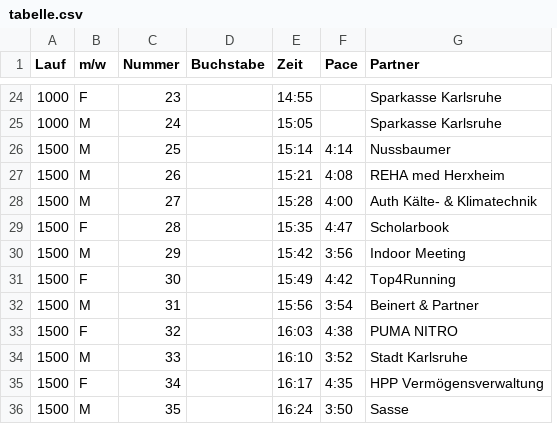
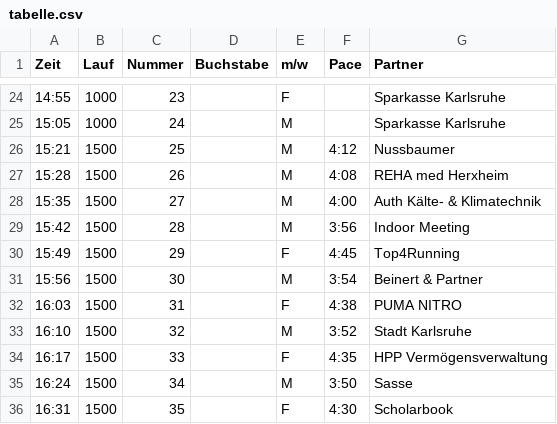
Before and after one commit to Van3ss4/LLN_Videowand_Webapp_Generator, a CSV file: tabelle.csv, drawn as a sheet; only a part is shown, gaps mark what is left out; removed rows and columns are numbered as before the commit, all else as after; the diff covers the shown part only; the diff names each change by its address in the sheet, - before the commit and + after, or states it on an @@ line.

```diff
--- a/tabelle.csv
+++ b/tabelle.csv
+column A (Zeit), rows 24-36: 14:55 | 15:05 | 15:21 | 15:28 | 15:35 | 15:42 | 15:49 | 15:56 | 16:03 | 16:10 | 16:17 | 16:24 | 16:31
-column B (m/w), rows 24-36: F | M | M | M | M | F | M | F | M | F | M | F | M
-E1: Zeit
+E1: m/w
-E24 (m/w): 14:55
+E24 (m/w): F
-E25 (m/w): 15:05
+E25 (m/w): M
-E26 (m/w): 15:14
+E26 (m/w): M
-F26 (Pace): 4:14
+F26 (Pace): 4:12
-E27 (m/w): 15:21
+E27 (m/w): M
-E28 (m/w): 15:28
+E28 (m/w): M
-E29 (m/w): 15:35
+E29 (m/w): M
-F29 (Pace): 4:47
+F29 (Pace): 3:56
-G29 (Partner): Scholarbook
+G29 (Partner): Indoor Meeting
-E30 (m/w): 15:42
+E30 (m/w): F
-F30 (Pace): 3:56
+F30 (Pace): 4:45
-G30 (Partner): Indoor Meeting
+G30 (Partner): Top4Running
-E31 (m/w): 15:49
+E31 (m/w): M
-F31 (Pace): 4:42
+F31 (Pace): 3:54
-G31 (Partner): Top4Running
+G31 (Partner): Beinert & Partner
-E32 (m/w): 15:56
+E32 (m/w): F
-F32 (Pace): 3:54
+F32 (Pace): 4:38
-G32 (Partner): Beinert & Partner
+G32 (Partner): PUMA NITRO
-E33 (m/w): 16:03
+E33 (m/w): M
-F33 (Pace): 4:38
+F33 (Pace): 3:52
-G33 (Partner): PUMA NITRO
+G33 (Partner): Stadt Karlsruhe
-E34 (m/w): 16:10
+E34 (m/w): F
-F34 (Pace): 3:52
+F34 (Pace): 4:35
-G34 (Partner): Stadt Karlsruhe
+G34 (Partner): HPP Vermögensverwaltung
-E35 (m/w): 16:17
+E35 (m/w): M
-F35 (Pace): 4:35
+F35 (Pace): 3:50
-G35 (Partner): HPP Vermögensverwaltung
+G35 (Partner): Sasse
-E36 (m/w): 16:24
+E36 (m/w): F
-F36 (Pace): 3:50
+F36 (Pace): 4:30
-G36 (Partner): Sasse
+G36 (Partner): Scholarbook
```
Also changed, not shown: 2 removed rows and 121 edited cells elsewhere in this file, 11 other files.
